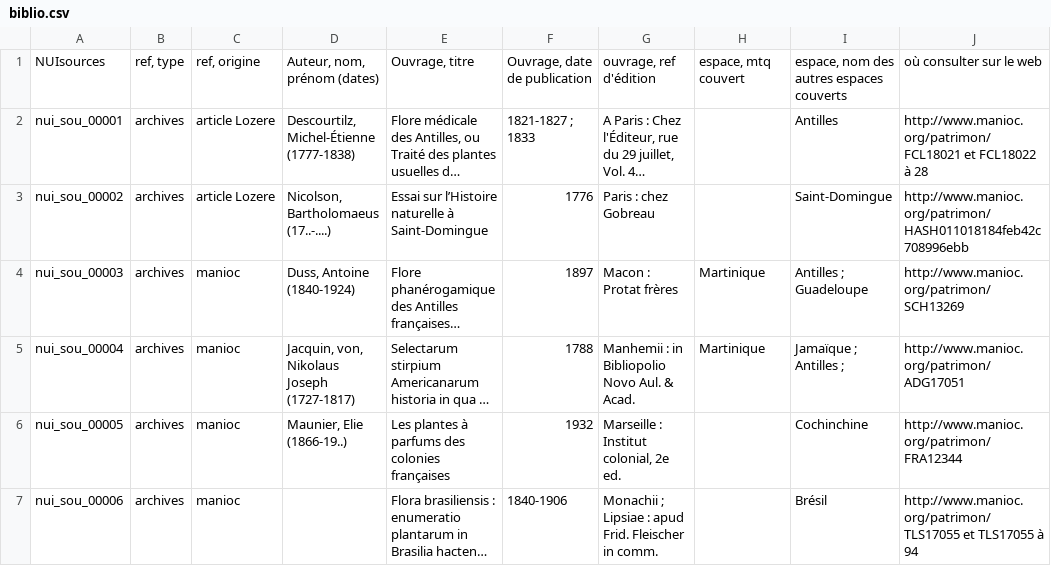
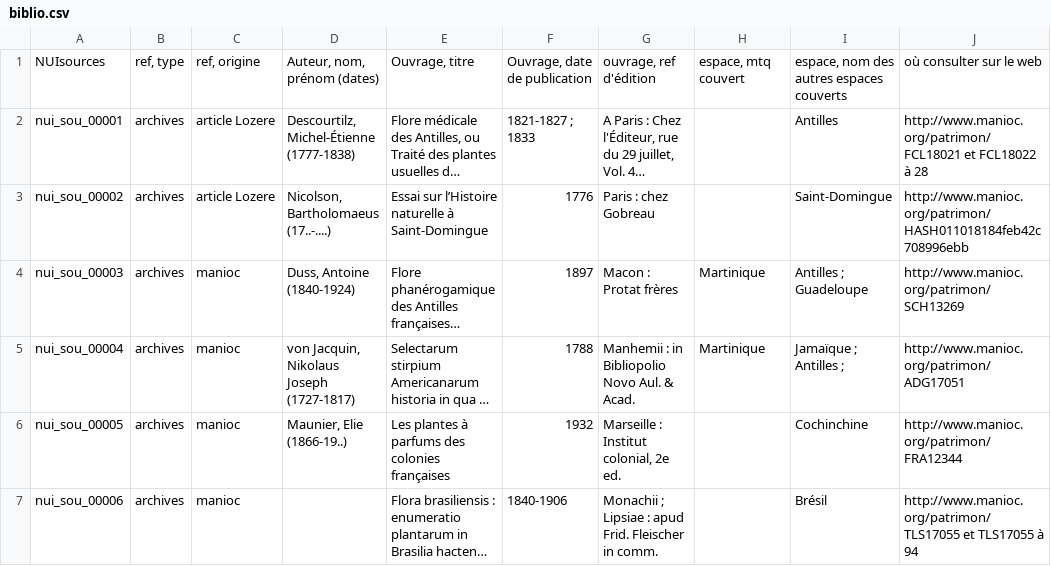
Before and after one commit to bolom/ua-parm, a CSV file: biblio.csv, drawn as a sheet; only a part is shown; long unchanged cells end in …; the diff names each change by its address in the sheet, - before the commit and + after, or states it on an @@ line.

Commit message:
update script 4 sheet biblio

```diff
--- a/biblio.csv
+++ b/biblio.csv
-D5: Jacquin, von, Nikolaus Joseph (1727-1817)
+D5: von Jacquin, Nikolaus Joseph (1727-1817)
```
Also changed, not shown: 9 other files.
